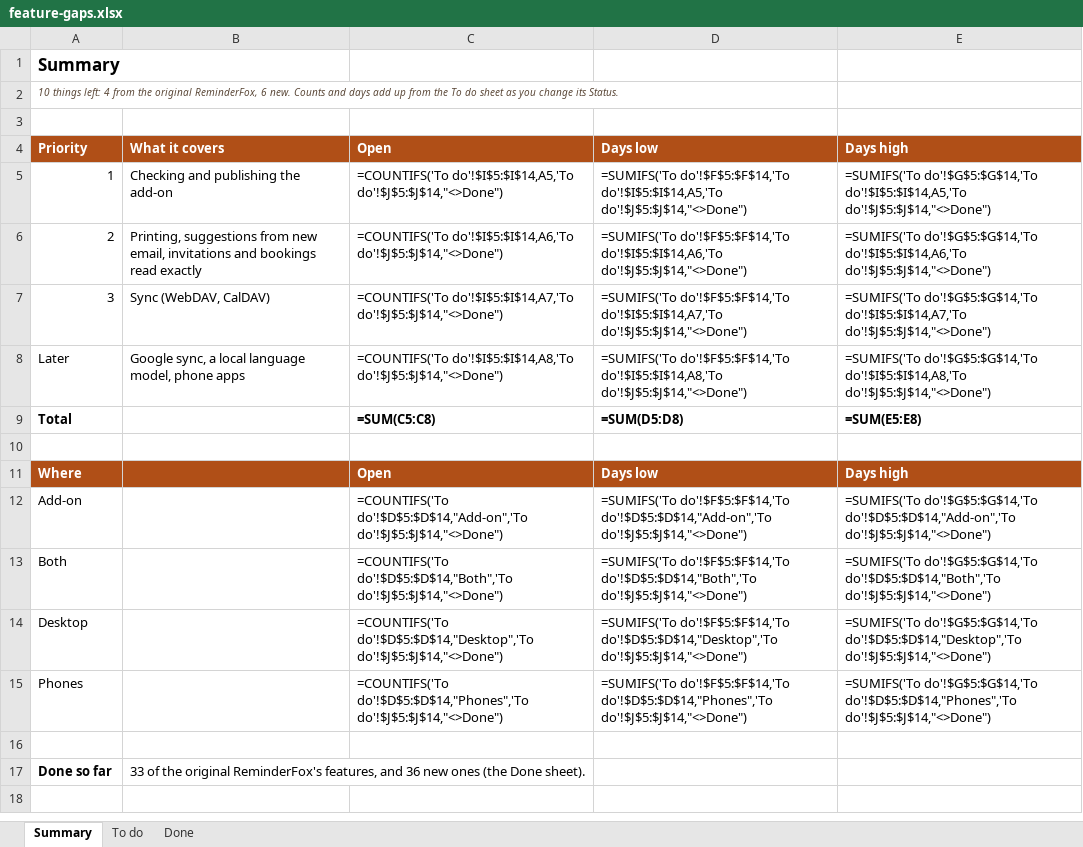
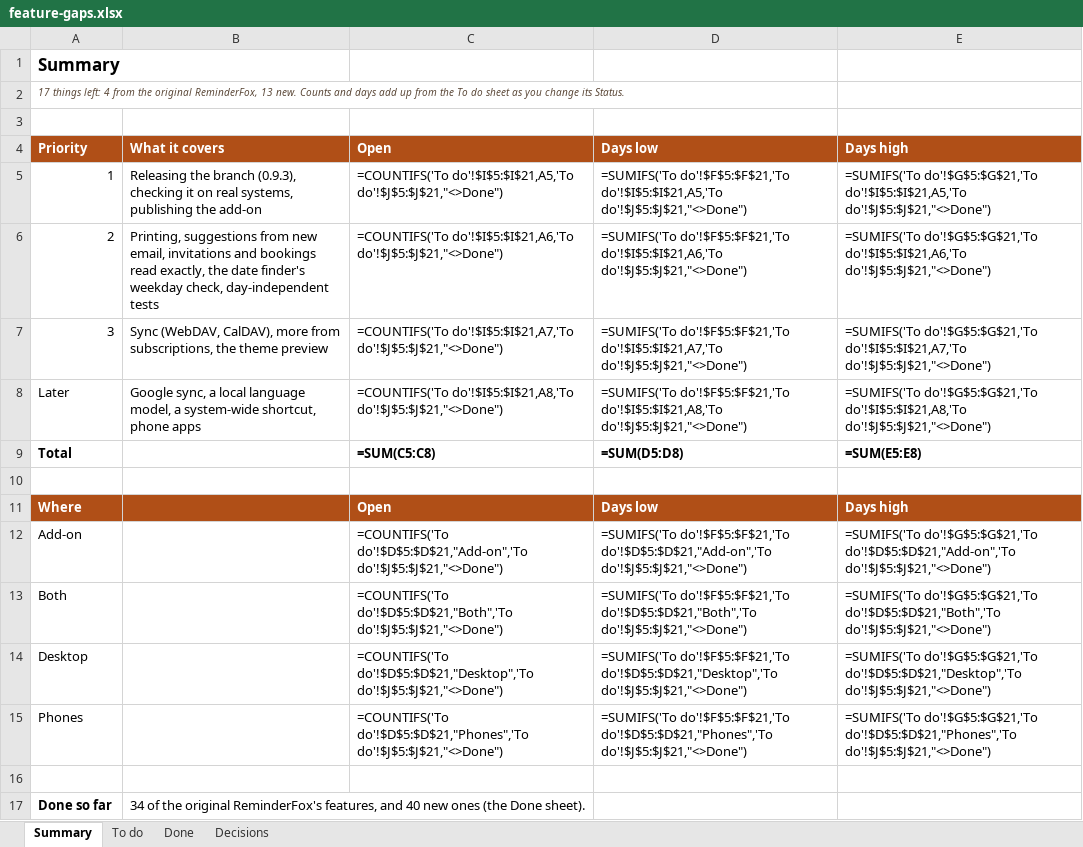
Before and after one commit to rdavidlow-ux/reminderfoxagain, an Excel workbook: docs/feature-gaps.xlsx, sheet Summary, drawn as a sheet; values as stored, in another font and other column widths than the file's, no borders; formulas without a stored value are shown as written; the diff names each change by its address in the sheet, - before the commit and + after, or states it on an @@ line.

```diff
--- a/docs/feature-gaps.xlsx (sheet Summary)
+++ b/docs/feature-gaps.xlsx (sheet Summary)
+sheet tab: Decisions
-A2: 10 things left: 4 from the original ReminderFox, 6 new. Counts…
+A2: 17 things left: 4 from the original ReminderFox, 13 new. Counts…
-B5: Checking and publishing the…
+B5: Releasing the branch (0.9.3), checking it on real systems, publishing the…
-C5: =COUNTIFS('To do'!$I$5:$I$14,A5,'To do'!$J$5:$J$14,"<>Done")
+C5: =COUNTIFS('To do'!$I$5:$I$21,A5,'To do'!$J$5:$J$21,"<>Done")
-D5: =SUMIFS('To do'!$F$5:$F$14,'To do'!$I$5:$I$14,A5,'To do'!$J$5:$J$14,"<>Done")
+D5: =SUMIFS('To do'!$F$5:$F$21,'To do'!$I$5:$I$21,A5,'To do'!$J$5:$J$21,"<>Done")
-E5: =SUMIFS('To do'!$G$5:$G$14,'To do'!$I$5:$I$14,A5,'To do'!$J$5:$J$14,"<>Done")
+E5: =SUMIFS('To do'!$G$5:$G$21,'To do'!$I$5:$I$21,A5,'To do'!$J$5:$J$21,"<>Done")
-B6: …bookings read exactly
+B6: …bookings read exactly, the date finder's weekday check, day-independent tests
-C6: =COUNTIFS('To do'!$I$5:$I$14,A6,'To do'!$J$5:$J$14,"<>Done")
+C6: =COUNTIFS('To do'!$I$5:$I$21,A6,'To do'!$J$5:$J$21,"<>Done")
-D6: =SUMIFS('To do'!$F$5:$F$14,'To do'!$I$5:$I$14,A6,'To do'!$J$5:$J$14,"<>Done")
+D6: =SUMIFS('To do'!$F$5:$F$21,'To do'!$I$5:$I$21,A6,'To do'!$J$5:$J$21,"<>Done")
-E6: =SUMIFS('To do'!$G$5:$G$14,'To do'!$I$5:$I$14,A6,'To do'!$J$5:$J$14,"<>Done")
+E6: =SUMIFS('To do'!$G$5:$G$21,'To do'!$I$5:$I$21,A6,'To do'!$J$5:$J$21,"<>Done")
-B7: Sync (WebDAV, CalDAV)
+B7: Sync (WebDAV, CalDAV), more from subscriptions, the theme preview
-C7: =COUNTIFS('To do'!$I$5:$I$14,A7,'To do'!$J$5:$J$14,"<>Done")
+C7: =COUNTIFS('To do'!$I$5:$I$21,A7,'To do'!$J$5:$J$21,"<>Done")
-D7: =SUMIFS('To do'!$F$5:$F$14,'To do'!$I$5:$I$14,A7,'To do'!$J$5:$J$14,"<>Done")
+D7: =SUMIFS('To do'!$F$5:$F$21,'To do'!$I$5:$I$21,A7,'To do'!$J$5:$J$21,"<>Done")
-E7: =SUMIFS('To do'!$G$5:$G$14,'To do'!$I$5:$I$14,A7,'To do'!$J$5:$J$14,"<>Done")
+E7: =SUMIFS('To do'!$G$5:$G$21,'To do'!$I$5:$I$21,A7,'To do'!$J$5:$J$21,"<>Done")
-B8: …language model, phone apps
+B8: …language model, a system-wide shortcut, phone apps
-C8: =COUNTIFS('To do'!$I$5:$I$14,A8,'To do'!$J$5:$J$14,"<>Done")
+C8: =COUNTIFS('To do'!$I$5:$I$21,A8,'To do'!$J$5:$J$21,"<>Done")
-D8: =SUMIFS('To do'!$F$5:$F$14,'To do'!$I$5:$I$14,A8,'To do'!$J$5:$J$14,"<>Done")
+D8: =SUMIFS('To do'!$F$5:$F$21,'To do'!$I$5:$I$21,A8,'To do'!$J$5:$J$21,"<>Done")
-E8: =SUMIFS('To do'!$G$5:$G$14,'To do'!$I$5:$I$14,A8,'To do'!$J$5:$J$14,"<>Done")
+E8: =SUMIFS('To do'!$G$5:$G$21,'To do'!$I$5:$I$21,A8,'To do'!$J$5:$J$21,"<>Done")
-C12: =COUNTIFS('To do'!$D$5:$D$14,"Add-on",'To do'!$J$5:$J$14,"<>Done")
+C12: =COUNTIFS('To do'!$D$5:$D$21,"Add-on",'To do'!$J$5:$J$21,"<>Done")
-D12: =SUMIFS('To do'!$F$5:$F$14,'To do'!$D$5:$D$14,"Add-on",'To do'!$J$5:$J$14,"<>Done")
+D12: =SUMIFS('To do'!$F$5:$F$21,'To do'!$D$5:$D$21,"Add-on",'To do'!$J$5:$J$21,"<>Done")
-E12: =SUMIFS('To do'!$G$5:$G$14,'To do'!$D$5:$D$14,"Add-on",'To do'!$J$5:$J$14,"<>Done")
+E12: =SUMIFS('To do'!$G$5:$G$21,'To do'!$D$5:$D$21,"Add-on",'To do'!$J$5:$J$21,"<>Done")
-C13: =COUNTIFS('To do'!$D$5:$D$14,"Both",'To do'!$J$5:$J$14,"<>Done")
+C13: =COUNTIFS('To do'!$D$5:$D$21,"Both",'To do'!$J$5:$J$21,"<>Done")
-D13: =SUMIFS('To do'!$F$5:$F$14,'To do'!$D$5:$D$14,"Both",'To do'!$J$5:$J$14,"<>Done")
+D13: =SUMIFS('To do'!$F$5:$F$21,'To do'!$D$5:$D$21,"Both",'To do'!$J$5:$J$21,"<>Done")
-E13: =SUMIFS('To do'!$G$5:$G$14,'To do'!$D$5:$D$14,"Both",'To do'!$J$5:$J$14,"<>Done")
+E13: =SUMIFS('To do'!$G$5:$G$21,'To do'!$D$5:$D$21,"Both",'To do'!$J$5:$J$21,"<>Done")
-C14: =COUNTIFS('To do'!$D$5:$D$14,"Desktop",'To do'!$J$5:$J$14,"<>Done")
+C14: =COUNTIFS('To do'!$D$5:$D$21,"Desktop",'To do'!$J$5:$J$21,"<>Done")
-D14: =SUMIFS('To do'!$F$5:$F$14,'To do'!$D$5:$D$14,"Desktop",'To do'!$J$5:$J$14,"<>Done")
+D14: =SUMIFS('To do'!$F$5:$F$21,'To do'!$D$5:$D$21,"Desktop",'To do'!$J$5:$J$21,"<>Done")
-E14: =SUMIFS('To do'!$G$5:$G$14,'To do'!$D$5:$D$14,"Desktop",'To do'!$J$5:$J$14,"<>Done")
+E14: =SUMIFS('To do'!$G$5:$G$21,'To do'!$D$5:$D$21,"Desktop",'To do'!$J$5:$J$21,"<>Done")
-C15: =COUNTIFS('To do'!$D$5:$D$14,"Phones",'To do'!$J$5:$J$14,"<>Done")
+C15: =COUNTIFS('To do'!$D$5:$D$21,"Phones",'To do'!$J$5:$J$21,"<>Done")
-D15: =SUMIFS('To do'!$F$5:$F$14,'To do'!$D$5:$D$14,"Phones",'To do'!$J$5:$J$14,"<>Done")
+D15: =SUMIFS('To do'!$F$5:$F$21,'To do'!$D$5:$D$21,"Phones",'To do'!$J$5:$J$21,"<>Done")
-E15: =SUMIFS('To do'!$G$5:$G$14,'To do'!$D$5:$D$14,"Phones",'To do'!$J$5:$J$14,"<>Done")
+E15: =SUMIFS('To do'!$G$5:$G$21,'To do'!$D$5:$D$21,"Phones",'To do'!$J$5:$J$21,"<>Done")
-B17: 33 of the original ReminderFox's features, and 36 new ones…
+B17: 34 of the original ReminderFox's features, and 40 new ones…
```
Also changed, not shown: sheet To do, sheet Done.
